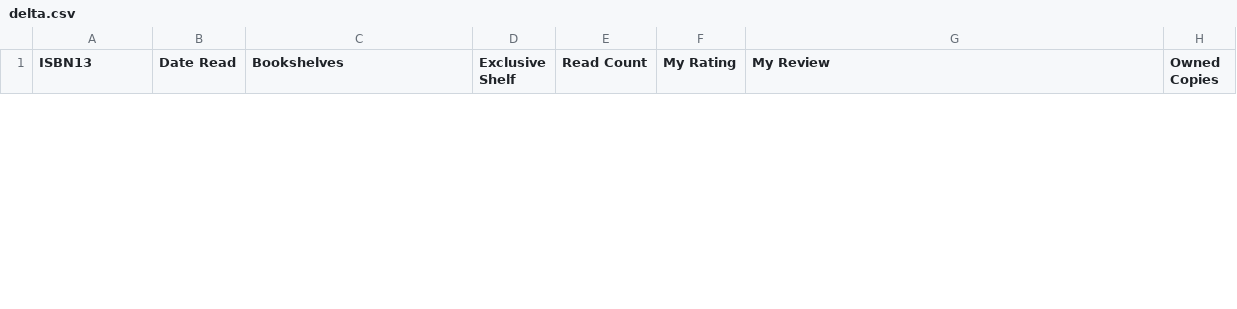
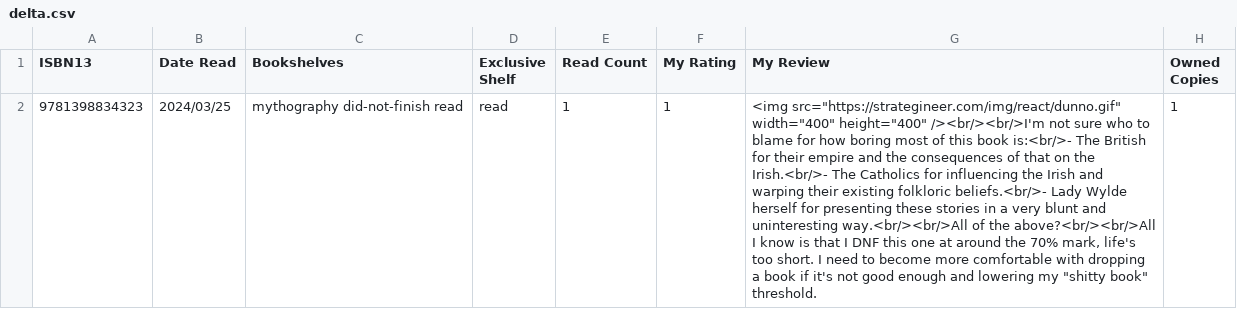
Before and after one commit to strategineer/personal-website, a CSV file: csv/delta.csv, drawn as a sheet; only a part is shown; the diff covers the shown part only; the diff names each change by its address in the sheet, - before the commit and + after, or states it on an @@ line.

Commit message:
delta

```diff
--- a/csv/delta.csv
+++ b/csv/delta.csv
+row 2: 9781398834323 | 2024/03/25 | mythography did-not-finish read | read | 1 | 1 | <img src="https://strategineer.com/img/react/dunno.gif" width="400" height="400" /><br/><br/>I'm not sure who to blame for how boring most of this book is:<br/>- The British for their empire and the consequences of that on the Irish.<br/>- The Catholics for influencing the Irish and warping their existing folkloric beliefs.<br/>- Lady Wylde herself for presenting these stories in a very blunt and uninteresting way.<br/><br/>All of the above?<br/><br/>All I know is that I DNF this one at around the 70% mark, life's too short. I need to become more comfortable with dropping a book if it's not good enough and lowering my "shitty book" threshold. | 1
```
Also changed, not shown: 1 removed row elsewhere in this file, csv/source_of_truth.csv.
